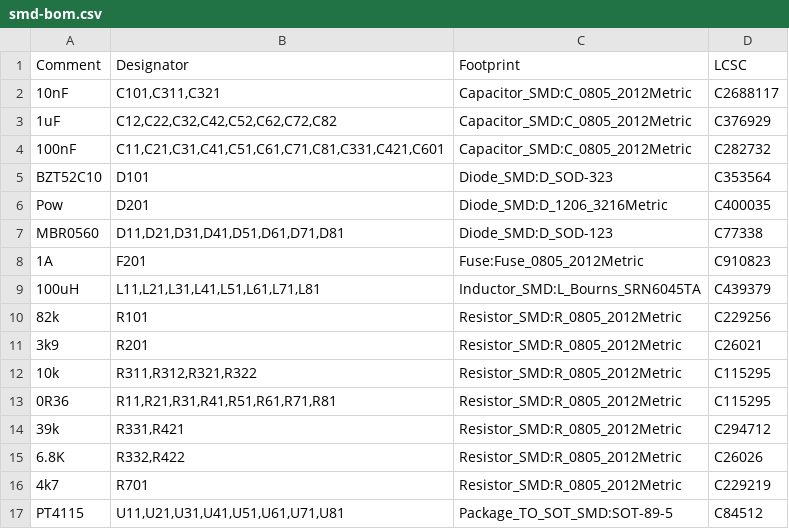
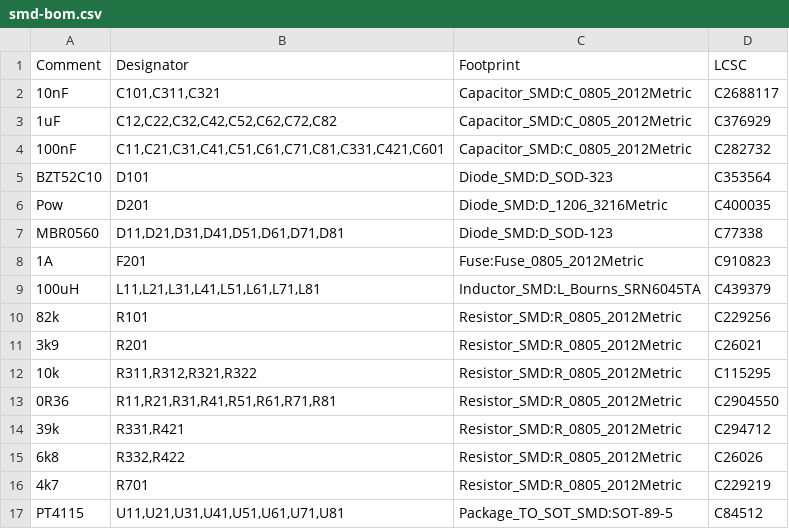
Before and after one commit to andilge/8ch-constant-current-LED-driver, a CSV file: revisions/2021-12-22/jlcpcb-board-prod/smd-bom.csv, drawn as a sheet.

```diff
--- a/revisions/2021-12-22/jlcpcb-board-prod/smd-bom.csv
+++ b/revisions/2021-12-22/jlcpcb-board-prod/smd-bom.csv
@@ -12,5 +12,5 @@ MBR0560,"D11,D21,D31,D41,D51,D61,D71,D81",Diode_SMD:D_SOD-123,C77338
 10k,"R311,R312,R321,R322",Resistor_SMD:R_0805_2012Metric,C115295
-0R36,"R11,R21,R31,R41,R51,R61,R71,R81",Resistor_SMD:R_0805_2012Metric,C115295
+0R36,"R11,R21,R31,R41,R51,R61,R71,R81",Resistor_SMD:R_0805_2012Metric,C2904550
 39k,"R331,R421",Resistor_SMD:R_0805_2012Metric,C294712
-6.8K,"R332,R422",Resistor_SMD:R_0805_2012Metric,C26026
+6k8,"R332,R422",Resistor_SMD:R_0805_2012Metric,C26026
 4k7,R701,Resistor_SMD:R_0805_2012Metric,C229219
```
Also changed, not shown: 4 other files.
